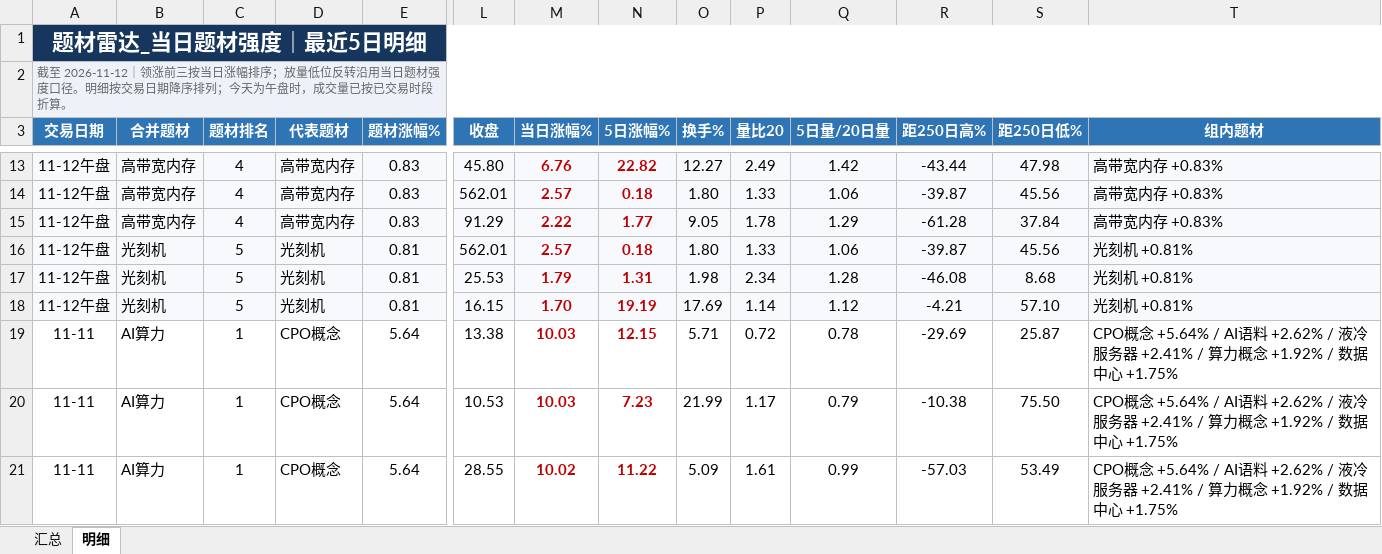
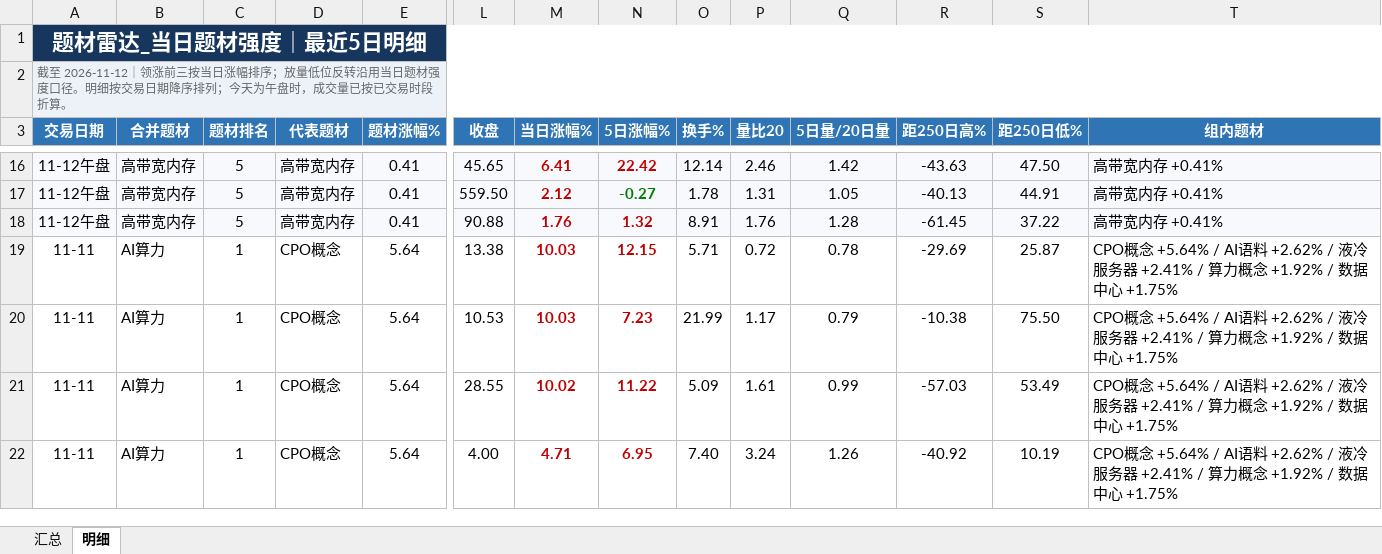
Before and after one commit to nancybhc/a-share-blast-lab, an Excel workbook: data/theme_strength_latest.xlsx, sheet 明细, drawn as a sheet; only a part is shown, gaps mark what is left out; the shorter side is filled out with more unchanged rows; values as stored, in another font and other column widths than the file's, no borders; removed rows and columns are numbered as before the commit, all else as after; rows hold the shown columns only; the diff covers the shown part only; the diff names each change by its address in the sheet, - before the commit and + after, or states it on an @@ line.

```diff
--- a/data/theme_strength_latest.xlsx (sheet 明细)
+++ b/data/theme_strength_latest.xlsx (sheet 明细)
-C16:C18 (题材排名): 4
+C16:C18 (题材排名): 5
-E16:E18 (题材涨幅%): 0.83
+E16:E18 (题材涨幅%): 0.41
-L16 (收盘): 45.80
+L16 (收盘): 45.65
-M16 (当日涨幅%): 6.76
+M16 (当日涨幅%): 6.41
-N16 (5日涨幅%): 22.82
+N16 (5日涨幅%): 22.42
-O16 (换手%): 12.27
+O16 (换手%): 12.14
-P16 (量比20): 2.49
+P16 (量比20): 2.46
-R16 (距250日高%): -43.44
+R16 (距250日高%): -43.63
-S16 (距250日低%): 47.98
+S16 (距250日低%): 47.50
-T16:T18 (组内题材): 高带宽内存 +0.83%
+T16:T18 (组内题材): 高带宽内存 +0.41%
-L17 (收盘): 562.01
+L17 (收盘): 559.50
-M17 (当日涨幅%): 2.57
+M17 (当日涨幅%): 2.12
-N17 (5日涨幅%): 0.18
+N17 (5日涨幅%): -0.27
-N17 text colour: #C00000
+N17 text colour: #008000
-O17 (换手%): 1.80
+O17 (换手%): 1.78
-P17 (量比20): 1.33
+P17 (量比20): 1.31
-Q17 (5日量/20日量): 1.06
+Q17 (5日量/20日量): 1.05
-R17 (距250日高%): -39.87
+R17 (距250日高%): -40.13
-S17 (距250日低%): 45.56
+S17 (距250日低%): 44.91
-L18 (收盘): 91.29
+L18 (收盘): 90.88
-M18 (当日涨幅%): 2.22
+M18 (当日涨幅%): 1.76
-N18 (5日涨幅%): 1.77
+N18 (5日涨幅%): 1.32
-O18 (换手%): 9.05
+O18 (换手%): 8.91
-P18 (量比20): 1.78
+P18 (量比20): 1.76
-Q18 (5日量/20日量): 1.29
+Q18 (5日量/20日量): 1.28
-R18 (距250日高%): -61.28
+R18 (距250日高%): -61.45
-S18 (距250日低%): 37.84
+S18 (距250日低%): 37.22
-row 16: 11-12午盘 | 光刻机 | 5 | 光刻机 | 0.81 | 562.01 | 2.57 | 0.18 | 1.80 | 1.33 | 1.06 | -39.87 | 45.56 | 光刻机 +0.81%
-row 17: 11-12午盘 | 光刻机 | 5 | 光刻机 | 0.81 | 25.53 | 1.79 | 1.31 | 1.98 | 2.34 | 1.28 | -46.08 | 8.68 | 光刻机 +0.81%
-row 18: 11-12午盘 | 光刻机 | 5 | 光刻机 | 0.81 | 16.15 | 1.70 | 19.19 | 17.69 | 1.14 | 1.12 | -4.21 | 57.10 | 光刻机 +0.81%
```
Also changed, not shown: 3 added rows, 65 edited cells and cell formats elsewhere in this sheet, sheet 汇总, 6 other files.
